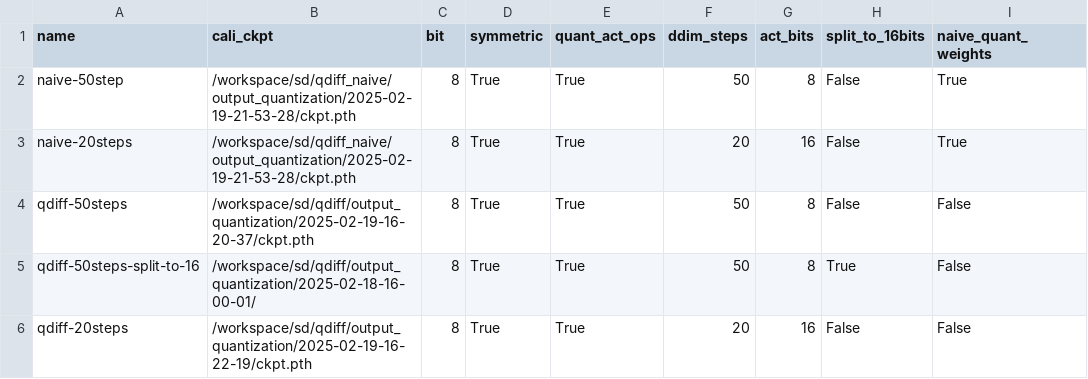
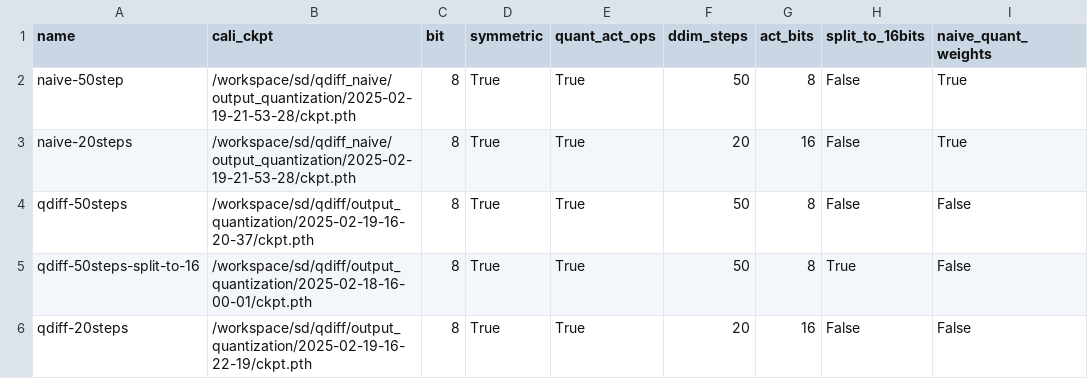
Before and after one commit to gevana/q-diffusion, a CSV file: scripts/exp.csv, drawn as a sheet; only a part is shown; the diff names each change by its address in the sheet, - before the commit and + after, or states it on an @@ line.

```diff
--- a/scripts/exp.csv
+++ b/scripts/exp.csv
-B5 (cali_ckpt): /workspace/sd/qdiff/output_quantization/2025-02-18-16-00-01/
+B5 (cali_ckpt): /workspace/sd/qdiff/output_quantization/2025-02-18-16-00-01/ckpt.pth
```
Also changed, not shown: 5 other files.
